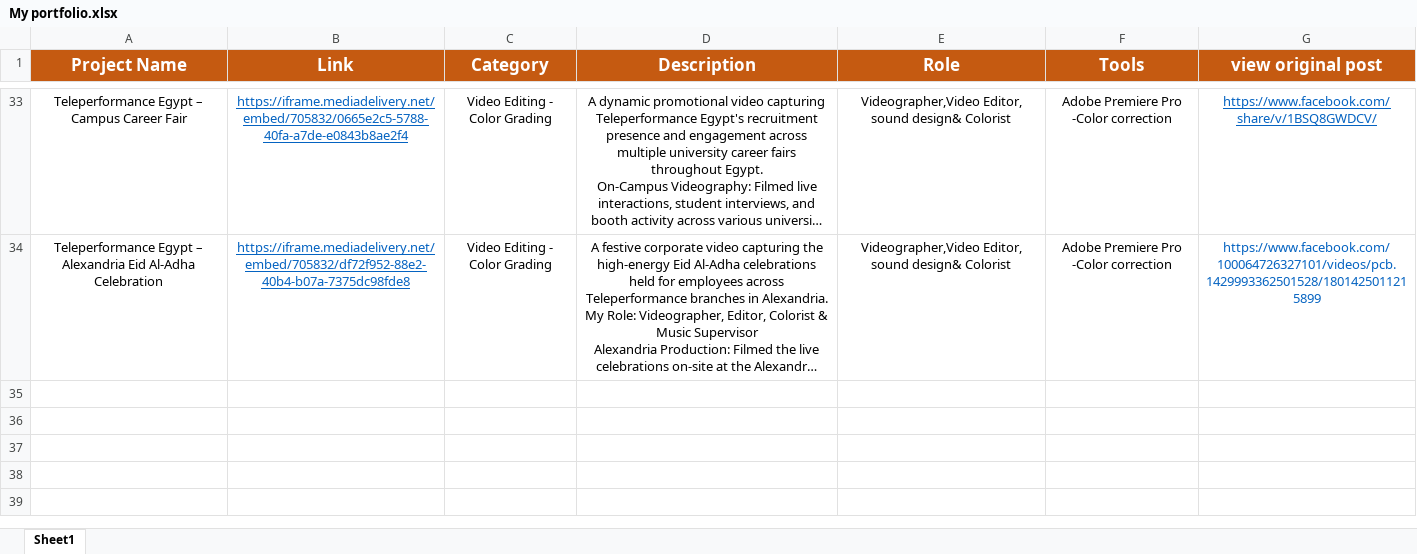
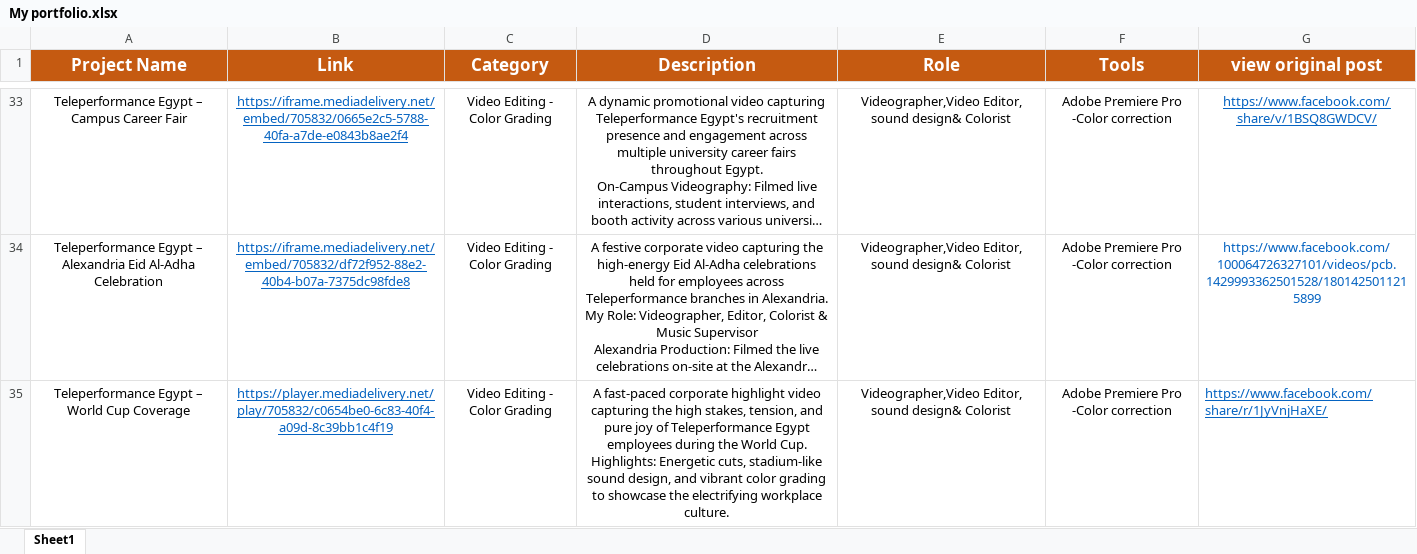
Before and after one commit to em99ve-cyber/IslamAli, an Excel workbook: My portfolio.xlsx, sheet Sheet1, drawn as a sheet; only a part is shown, gaps mark what is left out; long unchanged cells end in …; values as stored, in another font and other column widths than the file's, no borders; ↵ is a line break in a cell; the diff names each change by its address in the sheet, - before the commit and + after, or states it on an @@ line.

```diff
--- a/My portfolio.xlsx (sheet Sheet1)
+++ b/My portfolio.xlsx (sheet Sheet1)
+row 35: Teleperformance Egypt – World Cup Coverage | https://player.mediadelivery.net/play/705832/c0654be0-6c83-40f4-a09d-8c39bb1c4f19 | Video Editing - Color Grading | A fast-paced corporate highlight video capturing the high stakes, tension, and pure joy of Teleperformance Egypt employees during the World Cup. ↵ Highlights: Energetic cuts, stadium-like sound design, and vibrant color grading to showcase the electrifying workplace culture. | Videographer,Video Editor, sound design& Colorist | Adobe Premiere Pro -Color correction | https://www.facebook.com/share/r/1JyVnjHaXE/
```
Also changed, not shown: 4 other files.
